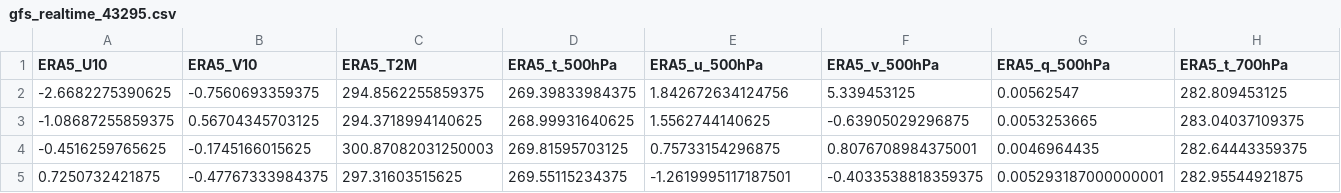
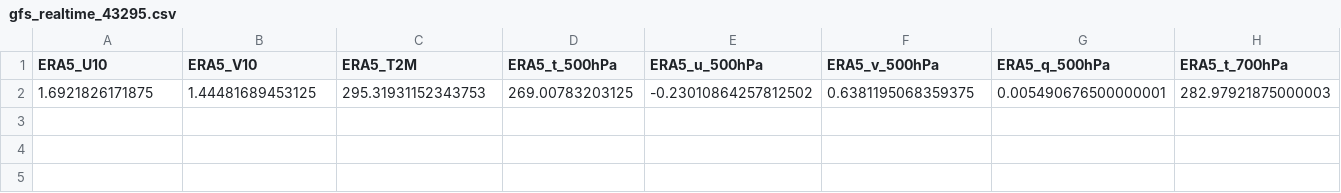
Before and after one commit to Aprameya05/SIH-Hyperlocal-Warning, a CSV file: data/gfs_realtime_43295.csv, drawn as a sheet; only a part is shown; removed rows and columns are numbered as before the commit, all else as after; rows hold the shown columns only; the diff names each change by its address in the sheet, - before the commit and + after, or states it on an @@ line.

```diff
--- a/data/gfs_realtime_43295.csv
+++ b/data/gfs_realtime_43295.csv
-row 2: -2.6682275390625 | -0.7560693359375 | 294.8562255859375 | 269.39833984375 | 1.842672634124756 | 5.339453125 | 0.00562547 | 282.809453125
-row 3: -1.08687255859375 | 0.56704345703125 | 294.3718994140625 | 268.99931640625 | 1.5562744140625 | -0.63905029296875 | 0.0053253665 | 283.04037109375
-row 4: -0.4516259765625 | -0.1745166015625 | 300.87082031250003 | 269.81595703125 | 0.75733154296875 | 0.8076708984375001 | 0.0046964435 | 282.64443359375
-row 5: 0.7250732421875 | -0.47767333984375 | 297.31603515625 | 269.55115234375 | -1.2619995117187501 | -0.4033538818359375 | 0.005293187000000001 | 282.95544921875
+row 2: 1.6921826171875 | 1.44481689453125 | 295.31931152343753 | 269.00783203125 | -0.23010864257812502 | 0.6381195068359375 | 0.005490676500000001 | 282.97921875000003
```
Also changed, not shown: data/forecast_log.csv, data/upperair_realtime_43295.csv, 8 other files.
